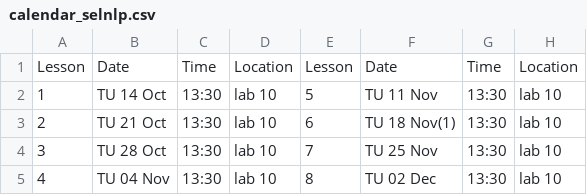
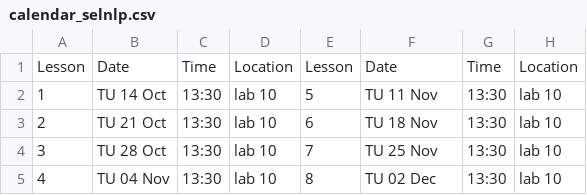
Before and after one commit to albarron/albarron.github.io, a CSV file: content/teaching/natural-language-processing/calendar_selnlp.csv, drawn as a sheet.

```diff
--- a/content/teaching/natural-language-processing/calendar_selnlp.csv
+++ b/content/teaching/natural-language-processing/calendar_selnlp.csv
@@ -2,3 +2,3 @@ Lesson, Date, Time, Location,Lesson, Date, Time, Location
 1, TU 14 Oct,13:30,lab 10,5,TU 11 Nov,13:30,lab 10
-2, TU 21 Oct,13:30,lab 10,6,TU 18 Nov(1),13:30,lab 10
+2, TU 21 Oct,13:30,lab 10,6,TU 18 Nov,13:30,lab 10
 3, TU 28 Oct,13:30,lab 10,7,TU 25 Nov,13:30,lab 10
```
Also changed, not shown: 2 other files.
